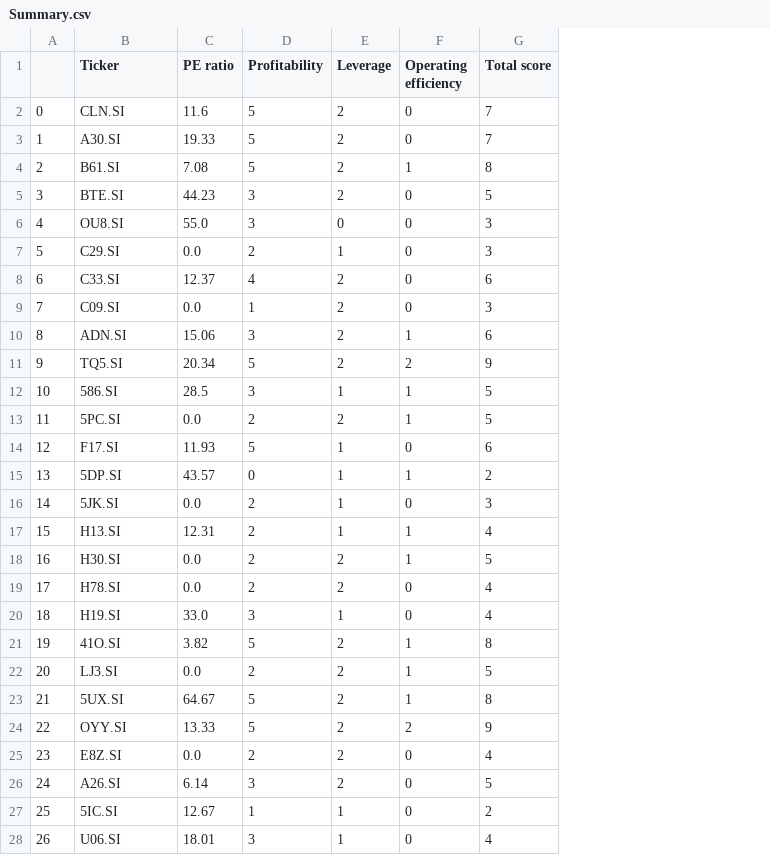
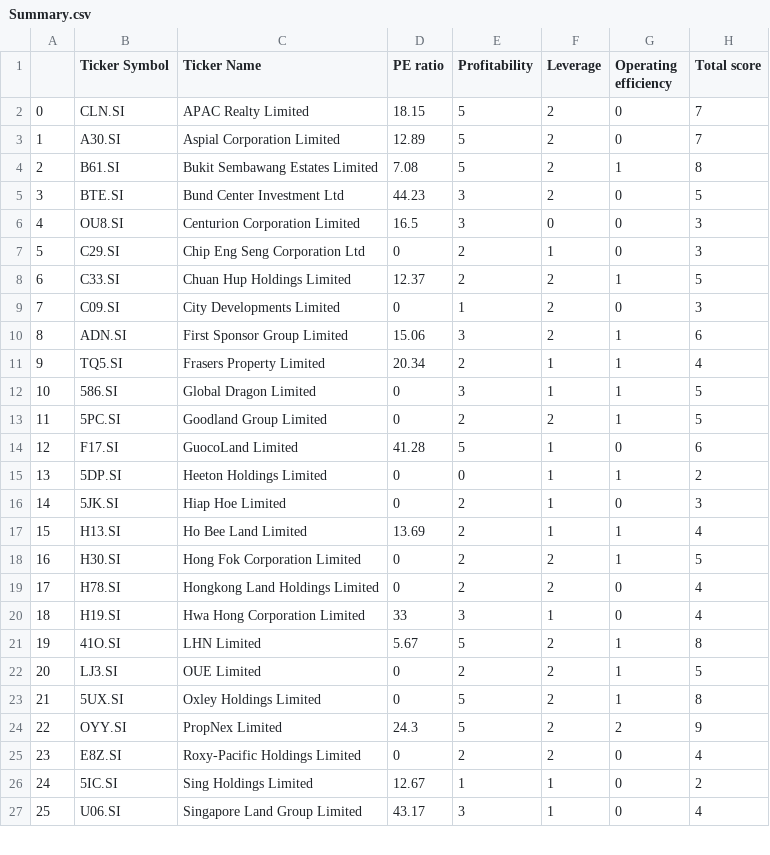
Before and after one commit to DamienLKT/Final-Year-Project, a CSV file: Summary.csv, drawn as a sheet; only a part is shown; removed rows and columns are numbered as before the commit, all else as after; the diff covers the shown part only; the diff names each change by its address in the sheet, - before the commit and + after, or states it on an @@ line.

Commit message:
include ticker name into summary

```diff
--- a/Summary.csv
+++ b/Summary.csv
+column C (Ticker Name), rows 2-27: APAC Realty Limited | Aspial Corporation Limited | Bukit Sembawang Estates Limited | Bund Center Investment Ltd | Centurion Corporation Limited | Chip Eng Seng Corporation Ltd | Chuan Hup Holdings Limited | City Developments Limited | First Sponsor Group Limited | Frasers Property Limited | Global Dragon Limited | Goodland Group Limited | GuocoLand Limited | Heeton Holdings Limited | Hiap Hoe Limited | Ho Bee Land Limited | Hong Fok Corporation Limited | Hongkong Land Holdings Limited | Hwa Hong Corporation Limited | LHN Limited | OUE Limited | Oxley Holdings Limited | PropNex Limited | Roxy-Pacific Holdings Limited | Sing Holdings Limited | Singapore Land Group Limited
-B1: Ticker
+B1: Ticker Symbol
-D2 (PE ratio): 11.6
+D2 (PE ratio): 18.15
-D3 (PE ratio): 19.33
+D3 (PE ratio): 12.89
-D6 (PE ratio): 55.0
+D6 (PE ratio): 16.5
-D7 (PE ratio): 0.0
+D7 (PE ratio): 0
-E8 (Profitability): 4
+E8 (Profitability): 2
-G8 (Operating efficiency): 0
+G8 (Operating efficiency): 1
-H8 (Total score): 6
+H8 (Total score): 5
-D9 (PE ratio): 0.0
+D9 (PE ratio): 0
-E11 (Profitability): 5
+E11 (Profitability): 2
-F11 (Leverage): 2
+F11 (Leverage): 1
-G11 (Operating efficiency): 2
+G11 (Operating efficiency): 1
-H11 (Total score): 9
+H11 (Total score): 4
-D12 (PE ratio): 28.5
+D12 (PE ratio): 0
-D13 (PE ratio): 0.0
+D13 (PE ratio): 0
-D14 (PE ratio): 11.93
+D14 (PE ratio): 41.28
-D15 (PE ratio): 43.57
+D15 (PE ratio): 0
-D16 (PE ratio): 0.0
+D16 (PE ratio): 0
-D17 (PE ratio): 12.31
+D17 (PE ratio): 13.69
-D18:D19 (PE ratio): 0.0
+D18:D19 (PE ratio): 0
-D20 (PE ratio): 33.0
+D20 (PE ratio): 33
-D21 (PE ratio): 3.82
+D21 (PE ratio): 5.67
-D22 (PE ratio): 0.0
+D22 (PE ratio): 0
-D23 (PE ratio): 64.67
+D23 (PE ratio): 0
-D24 (PE ratio): 13.33
+D24 (PE ratio): 24.3
-D25 (PE ratio): 0.0
+D25 (PE ratio): 0
-row 26: 24 | A26.SI | 6.14 | 3 | 2 | 0 | 5
@@ column A renumbered from row 26 down @@
-D27 (PE ratio): 18.01
+D27 (PE ratio): 43.17
```
Also changed, not shown: 9 edited cells elsewhere in this file, 1 other file.
